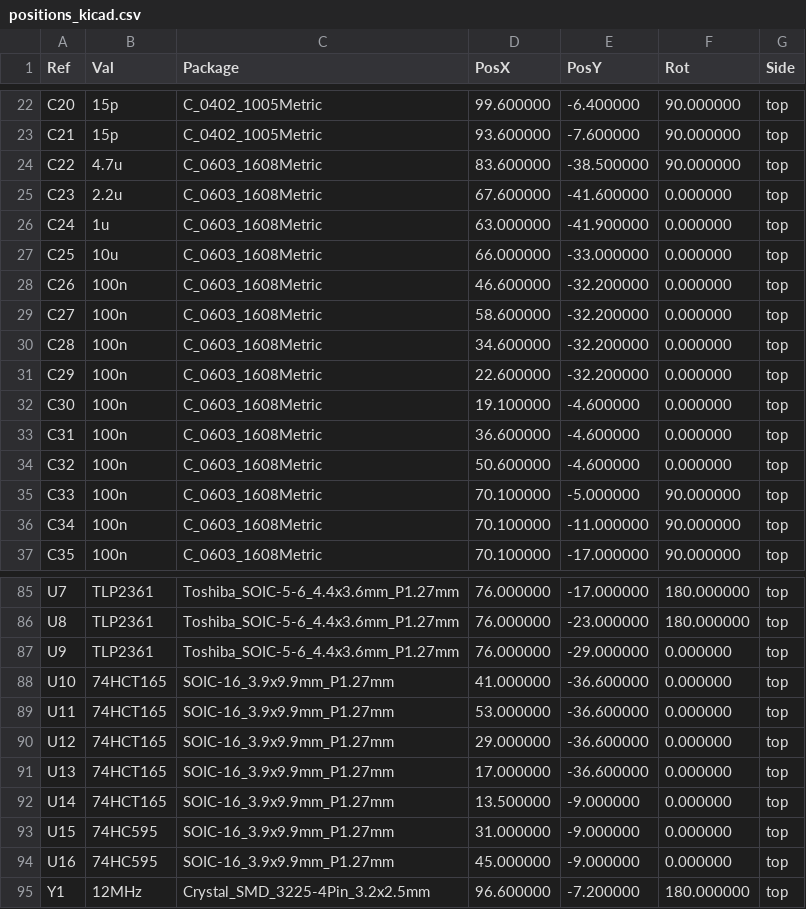
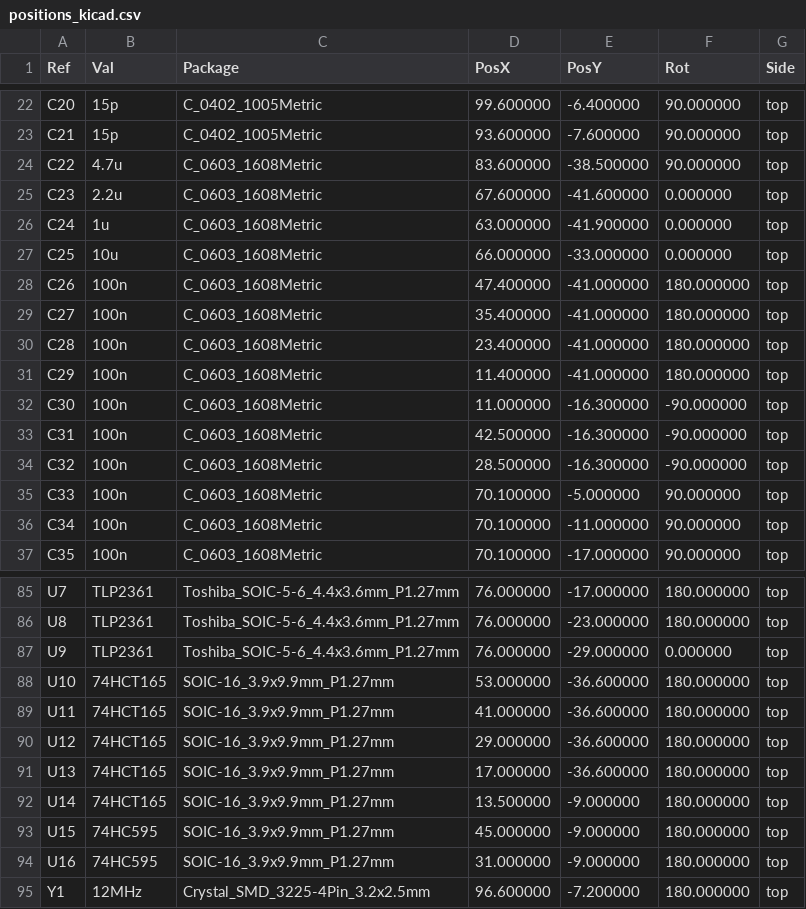
Before and after one commit to cHemingway/llm_circuitgen_tests, a CSV file: skidl/pcb/fab/positions_kicad.csv, drawn as a sheet; only a part is shown, gaps mark what is left out.

```diff
--- a/skidl/pcb/fab/positions_kicad.csv
+++ b/skidl/pcb/fab/positions_kicad.csv
@@ -27,9 +27,9 @@ Ref,Val,Package,PosX,PosY,Rot,Side
 "C25","10u","C_0603_1608Metric",66.000000,-33.000000,0.000000,top
-"C26","100n","C_0603_1608Metric",46.600000,-32.200000,0.000000,top
-"C27","100n","C_0603_1608Metric",58.600000,-32.200000,0.000000,top
-"C28","100n","C_0603_1608Metric",34.600000,-32.200000,0.000000,top
-"C29","100n","C_0603_1608Metric",22.600000,-32.200000,0.000000,top
-"C30","100n","C_0603_1608Metric",19.100000,-4.600000,0.000000,top
-"C31","100n","C_0603_1608Metric",36.600000,-4.600000,0.000000,top
-"C32","100n","C_0603_1608Metric",50.600000,-4.600000,0.000000,top
+"C26","100n","C_0603_1608Metric",47.400000,-41.000000,180.000000,top
+"C27","100n","C_0603_1608Metric",35.400000,-41.000000,180.000000,top
+"C28","100n","C_0603_1608Metric",23.400000,-41.000000,180.000000,top
+"C29","100n","C_0603_1608Metric",11.400000,-41.000000,180.000000,top
+"C30","100n","C_0603_1608Metric",11.000000,-16.300000,-90.000000,top
+"C31","100n","C_0603_1608Metric",42.500000,-16.300000,-90.000000,top
+"C32","100n","C_0603_1608Metric",28.500000,-16.300000,-90.000000,top
 "C33","100n","C_0603_1608Metric",70.100000,-5.000000,90.000000,top
@@ -87,9 +87,9 @@ Ref,Val,Package,PosX,PosY,Rot,Side
 "U9","TLP2361","Toshiba_SOIC-5-6_4.4x3.6mm_P1.27mm",76.000000,-29.000000,0.000000,top
-"U10","74HCT165","SOIC-16_3.9x9.9mm_P1.27mm",41.000000,-36.600000,0.000000,top
-"U11","74HCT165","SOIC-16_3.9x9.9mm_P1.27mm",53.000000,-36.600000,0.000000,top
-"U12","74HCT165","SOIC-16_3.9x9.9mm_P1.27mm",29.000000,-36.600000,0.000000,top
-"U13","74HCT165","SOIC-16_3.9x9.9mm_P1.27mm",17.000000,-36.600000,0.000000,top
-"U14","74HCT165","SOIC-16_3.9x9.9mm_P1.27mm",13.500000,-9.000000,0.000000,top
-"U15","74HC595","SOIC-16_3.9x9.9mm_P1.27mm",31.000000,-9.000000,0.000000,top
-"U16","74HC595","SOIC-16_3.9x9.9mm_P1.27mm",45.000000,-9.000000,0.000000,top
+"U10","74HCT165","SOIC-16_3.9x9.9mm_P1.27mm",53.000000,-36.600000,180.000000,top
+"U11","74HCT165","SOIC-16_3.9x9.9mm_P1.27mm",41.000000,-36.600000,180.000000,top
+"U12","74HCT165","SOIC-16_3.9x9.9mm_P1.27mm",29.000000,-36.600000,180.000000,top
+"U13","74HCT165","SOIC-16_3.9x9.9mm_P1.27mm",17.000000,-36.600000,180.000000,top
+"U14","74HCT165","SOIC-16_3.9x9.9mm_P1.27mm",13.500000,-9.000000,180.000000,top
+"U15","74HC595","SOIC-16_3.9x9.9mm_P1.27mm",45.000000,-9.000000,180.000000,top
+"U16","74HC595","SOIC-16_3.9x9.9mm_P1.27mm",31.000000,-9.000000,180.000000,top
 "Y1","12MHz","Crystal_SMD_3225-4Pin_3.2x2.5mm",96.600000,-7.200000,180.000000,top
```
Also changed, not shown: skidl/pcb/fab/cpl_jlcpcb.csv, 36 other files.
